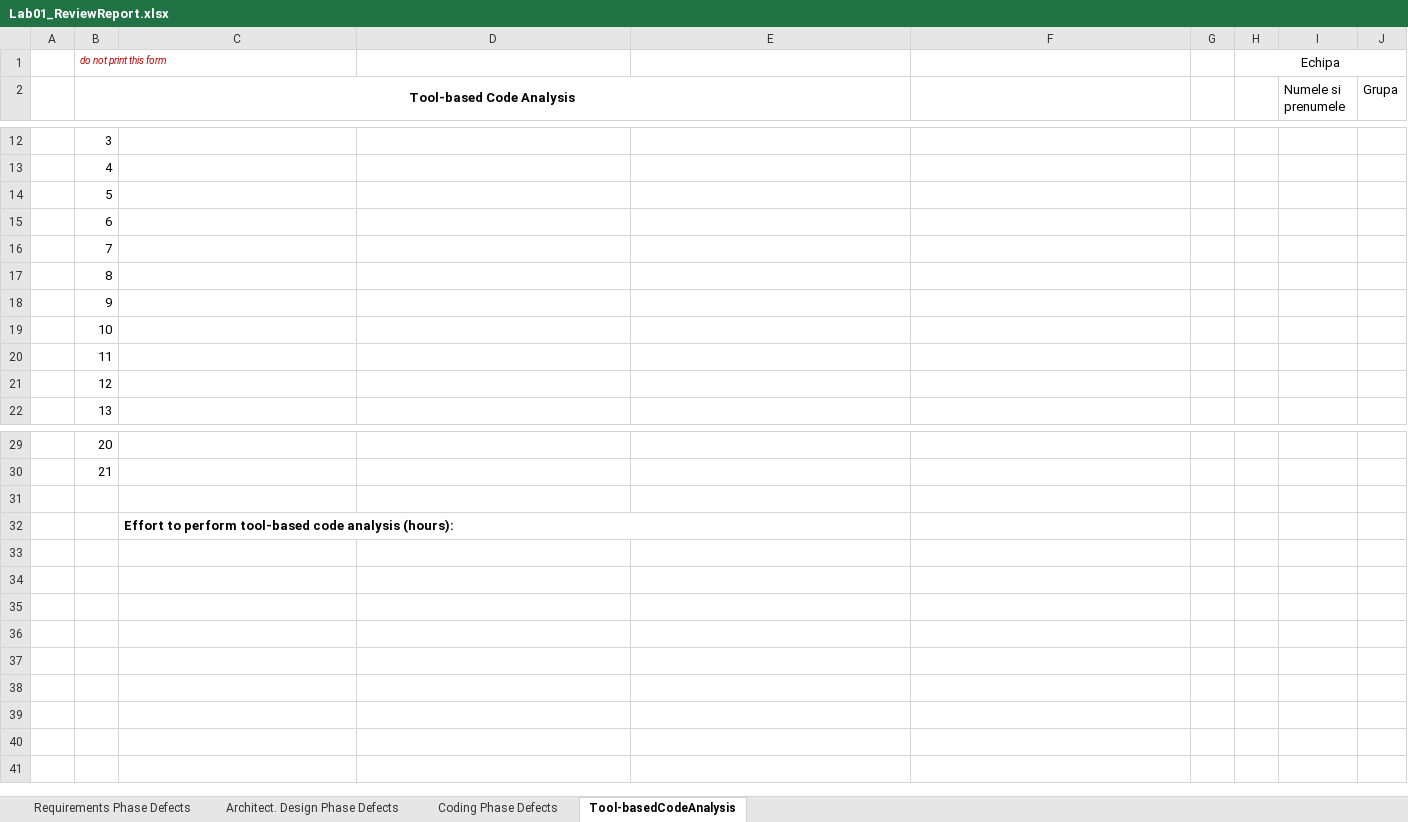
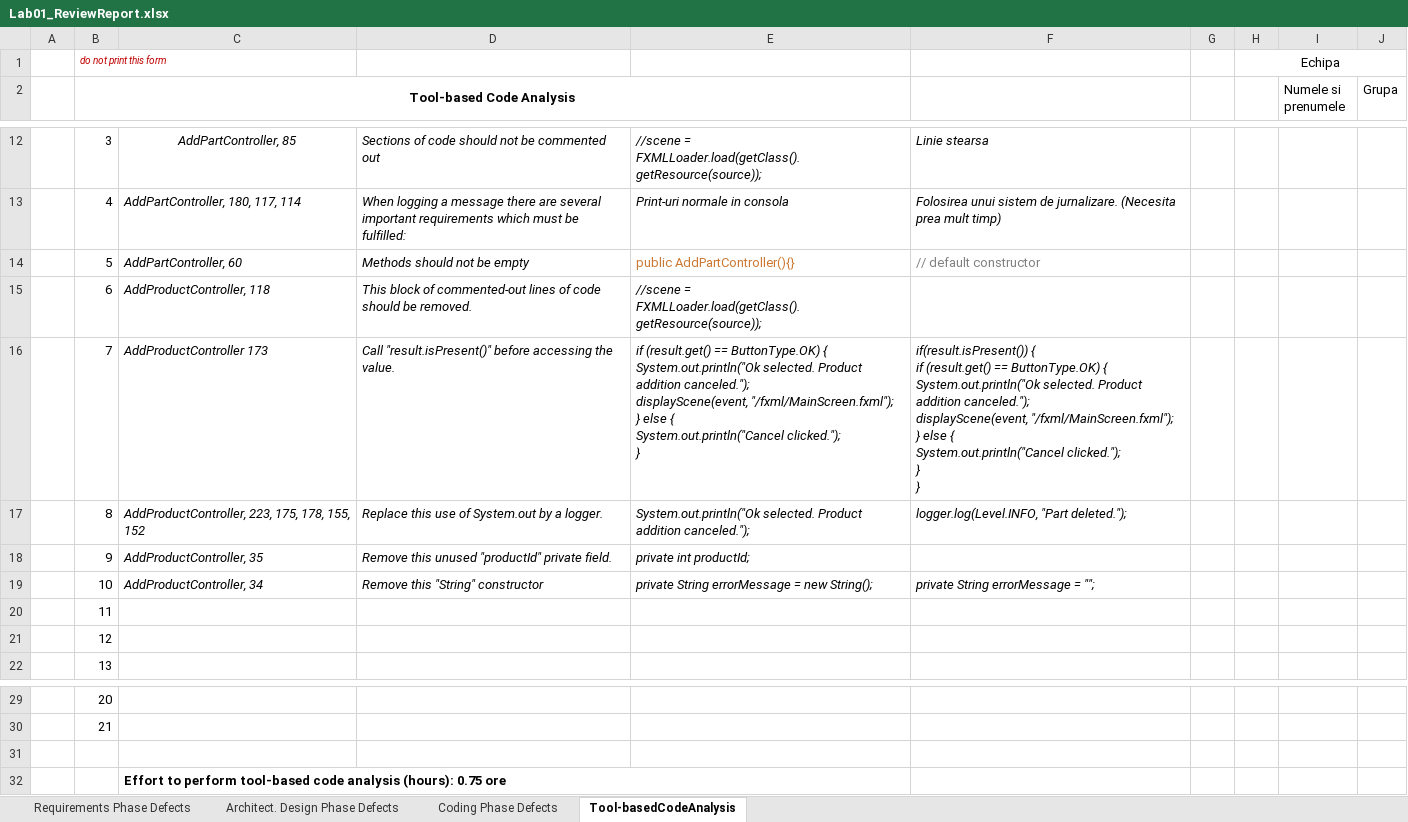
Before and after one commit to SergiuUbbScs/Inventory, an Excel workbook: Docs/Lab01/Lab01_ReviewReport.xlsx, sheet Tool-basedCodeAnalysis, drawn as a sheet; only a part is shown, gaps mark what is left out; values as stored, in another font and other column widths than the file's, no borders; ↵ is a line break in a cell; the diff covers the shown part only; the diff names each change by its address in the sheet, - before the commit and + after, or states it on an @@ line.

```diff
--- a/Docs/Lab01/Lab01_ReviewReport.xlsx (sheet Tool-basedCodeAnalysis)
+++ b/Docs/Lab01/Lab01_ReviewReport.xlsx (sheet Tool-basedCodeAnalysis)
-C12: (empty)
+C12: AddPartController, 85
-D12: (empty)
+D12: Sections of code should not be commented out
-E12: (empty)
+E12: //scene = FXMLLoader.load(getClass().getResource(source));
-F12: (empty)
+F12: Linie stearsa
-C13: (empty)
+C13: AddPartController, 180, 117, 114
-D13: (empty)
+D13: When logging a message there are several important requirements which must be fulfilled:
-E13: (empty)
+E13: Print-uri normale in consola
-F13: (empty)
+F13: Folosirea unui sistem de jurnalizare. (Necesita prea mult timp)
-C14: (empty)
+C14: AddPartController, 60
-D14: (empty)
+D14: Methods should not be empty
-E14: (empty)
+E14: public AddPartController(){}
-F14: (empty)
+F14: // default constructor
-C15: (empty)
+C15: AddProductController, 118
-D15: (empty)
+D15: This block of commented-out lines of code should be removed.
-E15: (empty)
+E15: //scene = FXMLLoader.load(getClass().getResource(source));
-C16: (empty)
+C16: AddProductController 173
-D16: (empty)
+D16: Call "result.isPresent()" before accessing the value.
-E16: (empty)
+E16: if (result.get() == ButtonType.OK) { ↵ System.out.println("Ok selected. Product addition canceled."); ↵ displayScene(event, "/fxml/MainScreen.fxml"); ↵ } else { ↵ System.out.println("Cancel clicked."); ↵ }
-F16: (empty)
+F16: if(result.isPresent()) { ↵ if (result.get() == ButtonType.OK) { ↵ System.out.println("Ok selected. Product addition canceled."); ↵ displayScene(event, "/fxml/MainScreen.fxml"); ↵ } else { ↵ System.out.println("Cancel clicked."); ↵ } ↵ }
-C17: (empty)
+C17: AddProductController, 223, 175, 178, 155, 152
-D17: (empty)
+D17: Replace this use of System.out by a logger.
-E17: (empty)
+E17: System.out.println("Ok selected. Product addition canceled.");
-F17: (empty)
+F17: logger.log(Level.INFO, "Part deleted.");
-C18: (empty)
+C18: AddProductController, 35
-D18: (empty)
+D18: Remove this unused "productId" private field.
-E18: (empty)
+E18: private int productId;
-C19: (empty)
+C19: AddProductController, 34
-D19: (empty)
+D19: Remove this "String" constructor
-E19: (empty)
+E19: private String errorMessage = new String();
-F19: (empty)
+F19: private String errorMessage = "";
-C32: …analysis (hours):
+C32: …analysis (hours): 0.75 ore
```
Also changed, not shown: 3 added rows, 3 removed rows and 8 edited cells elsewhere in this sheet, sheet Requirements Phase Defects, sheet Coding Phase Defects, sheet Architect. Design Phase Defects, 10 other files.
